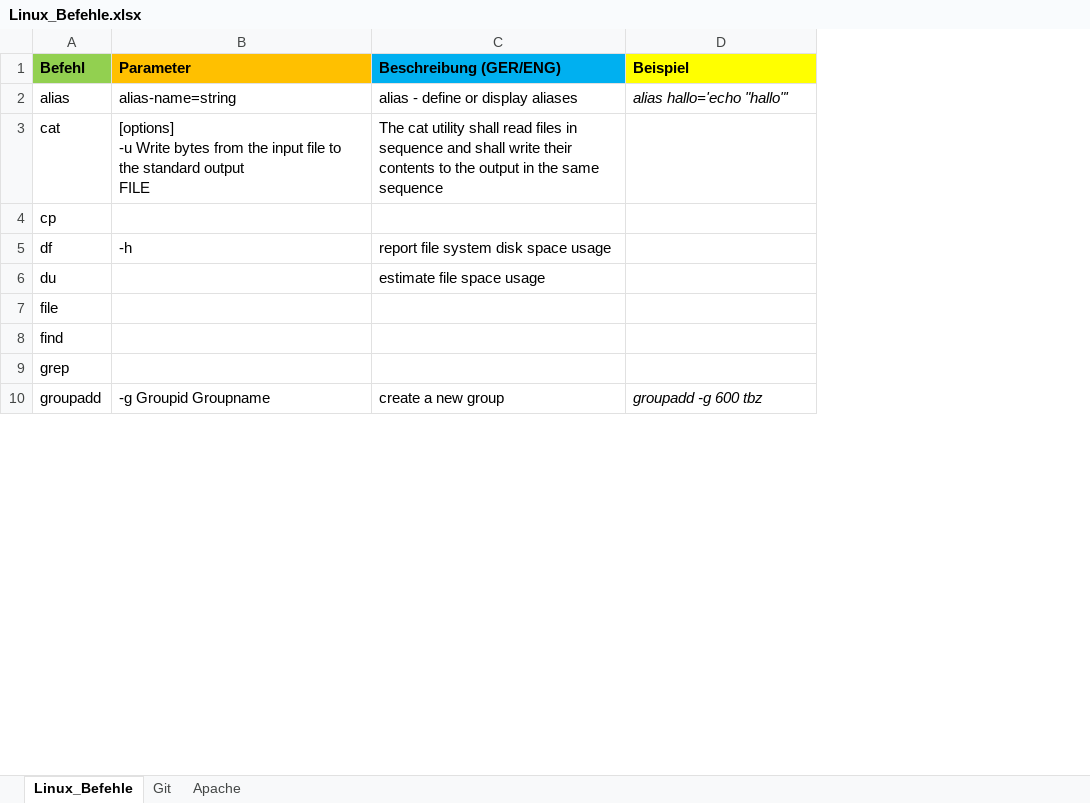
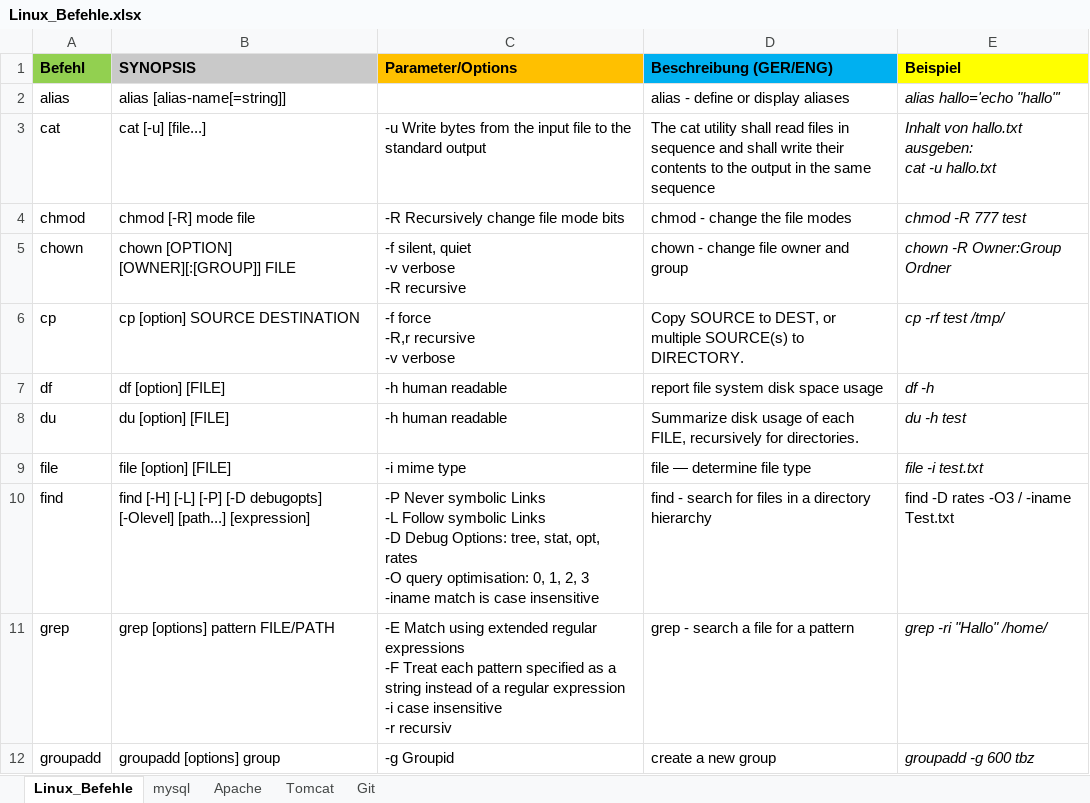
Before and after one commit to xxSvenxx/Linux, an Excel workbook: Linux_Befehle.xlsx, sheet Linux_Befehle, drawn as a sheet; only a part is shown; values as stored, in another font and other column widths than the file's, no borders; removed rows and columns are numbered as before the commit, all else as after; ↵ is a line break in a cell; the diff covers the shown part only; the diff names each change by its address in the sheet, - before the commit and + after, or states it on an @@ line.

Commit message:
Änderungen

```diff
--- a/Linux_Befehle.xlsx (sheet Linux_Befehle)
+++ b/Linux_Befehle.xlsx (sheet Linux_Befehle)
+sheet tab: mysql
+sheet tab: Tomcat
@@ sheet tab order changed: Linux_Befehle | mysql | Apache | Tomcat | Git @@
-column B (Parameter), rows 2-10: alias-name=string | [options] ↵ -u Write bytes from the input file to the standard output ↵ FILE |  | -h |  |  |  |  | -g Groupid Groupname
+column B (SYNOPSIS), rows 2-3: alias [alias-name[=string]] | cat [-u] [file...]; rows 6-12: cp [option] SOURCE DESTINATION | df [option] [FILE] | du [option] [FILE] | file [option] [FILE] | find [-H] [-L] [-P] [-D debugopts] [-Olevel] [path...] [expression] | grep [options] pattern FILE/PATH | groupadd [options] group
+column C (Parameter/Options), row 3: -u Write bytes from the input file to the standard output; rows 6-12: -f force ↵ -R,r recursive ↵ -v verbose | -h human readable | -h human readable | -i mime type | -P Never symbolic Links ↵ -L Follow symbolic Links ↵ -D Debug Options: tree, stat, opt, rates ↵ -O query optimisation: 0, 1, 2, 3 ↵ -iname match is case insensitive | -E Match using extended regular expressions ↵ -F Treat each pattern specified as a string instead of a regular expression ↵ -i case insensitive ↵ -r recursiv | -g Groupid
-E3 (Beispiel): (empty)
+E3 (Beispiel): Inhalt von hallo.txt ausgeben: ↵ cat -u hallo.txt
+row 4: chmod | chmod [-R] mode file | -R Recursively change file mode bits | chmod - change the file modes | chmod -R 777 test
+row 5: chown | chown [OPTION] [OWNER][:[GROUP]] FILE | -f silent, quiet ↵ -v verbose ↵ -R recursive | chown - change file owner and group | chown -R Owner:Group Ordner
-D6 (Beschreibung (GER/ENG)): (empty)
+D6 (Beschreibung (GER/ENG)): Copy SOURCE to DEST, or multiple SOURCE(s) to DIRECTORY.
-E6 (Beispiel): (empty)
+E6 (Beispiel): cp -rf test /tmp/
-E7 (Beispiel): (empty)
+E7 (Beispiel): df -h
-D8 (Beschreibung (GER/ENG)): estimate file space usage
+D8 (Beschreibung (GER/ENG)): Summarize disk usage of each FILE, recursively for directories.
-E8 (Beispiel): (empty)
+E8 (Beispiel): du -h test
-D9 (Beschreibung (GER/ENG)): (empty)
+D9 (Beschreibung (GER/ENG)): file — determine file type
-E9 (Beispiel): (empty)
+E9 (Beispiel): file -i test.txt
-D10 (Beschreibung (GER/ENG)): (empty)
+D10 (Beschreibung (GER/ENG)): find - search for files in a directory hierarchy
-E10 (Beispiel): (empty)
+E10 (Beispiel): find -D rates -O3 / -iname Test.txt
-D11 (Beschreibung (GER/ENG)): (empty)
+D11 (Beschreibung (GER/ENG)): grep - search a file for a pattern
-E11 (Beispiel): (empty)
+E11 (Beispiel): grep -ri "Hallo" /home/
```
Also changed, not shown: 5 added rows and 22 edited cells elsewhere in this sheet.
